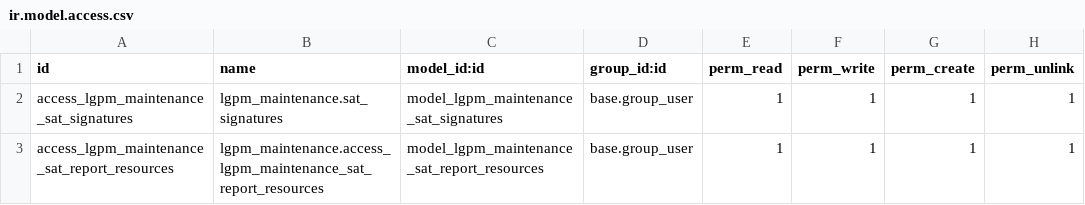
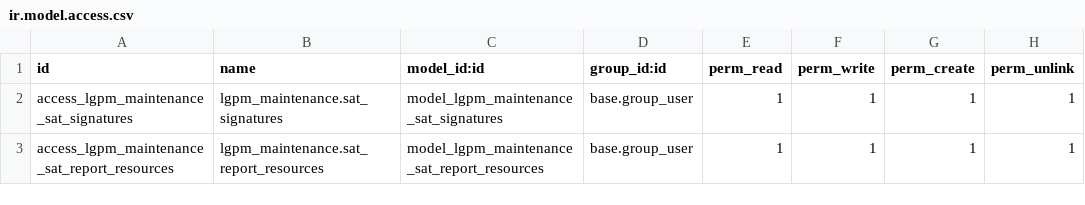
Before and after one commit to laguipemo/OdooDevDebDocker, a CSV file: custom-addons/lgpm_maintenance/security/ir.model.access.csv, drawn as a sheet.

Commit message:
Homogenized the some names, fixed 'model_id:id' value in lgpm_maintenance.sat_report_resources model's permission, etc

```diff
--- a/custom-addons/lgpm_maintenance/security/ir.model.access.csv
+++ b/custom-addons/lgpm_maintenance/security/ir.model.access.csv
@@ -2,2 +2,2 @@ id,name,model_id:id,group_id:id,perm_read,perm_write,perm_create,perm_unlink
 access_lgpm_maintenance_sat_signatures,lgpm_maintenance.sat_signatures,model_lgpm_maintenance_sat_signatures,base.group_user,1,1,1,1
-access_lgpm_maintenance_sat_report_resources,lgpm_maintenance.access_lgpm_maintenance_sat_report_resources,model_lgpm_maintenance_sat_report_resources,base.group_user,1,1,1,1
+access_lgpm_maintenance_sat_report_resources,lgpm_maintenance.sat_report_resources,model_lgpm_maintenance_sat_report_resources,base.group_user,1,1,1,1
```
Also changed, not shown: 3 other files.
